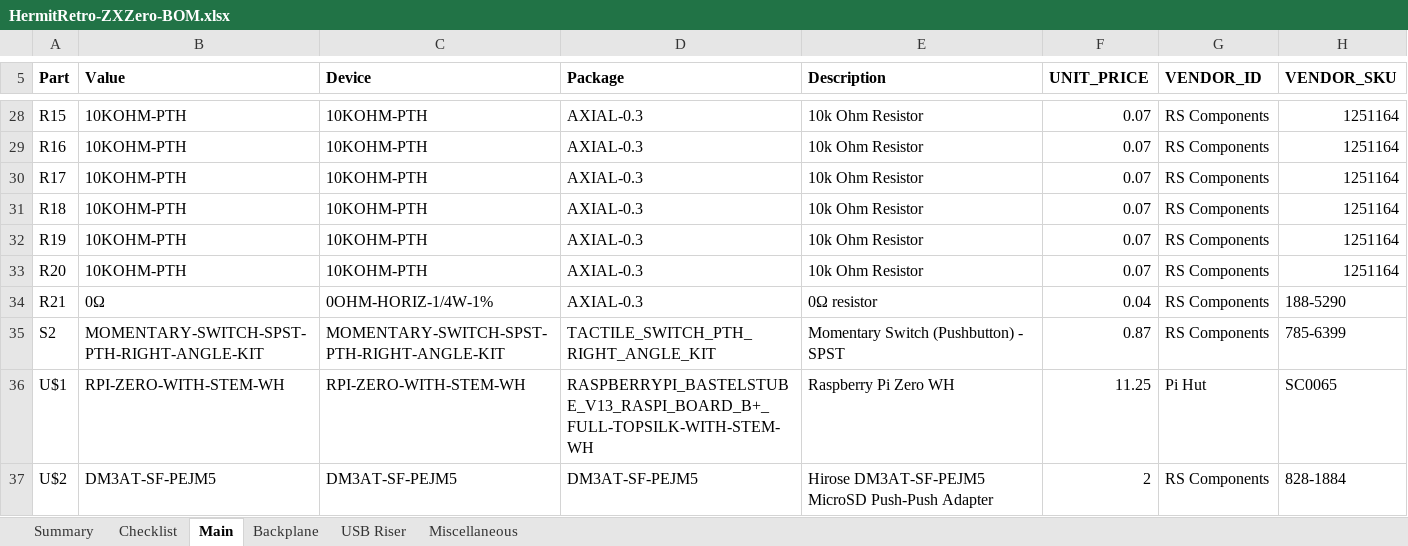
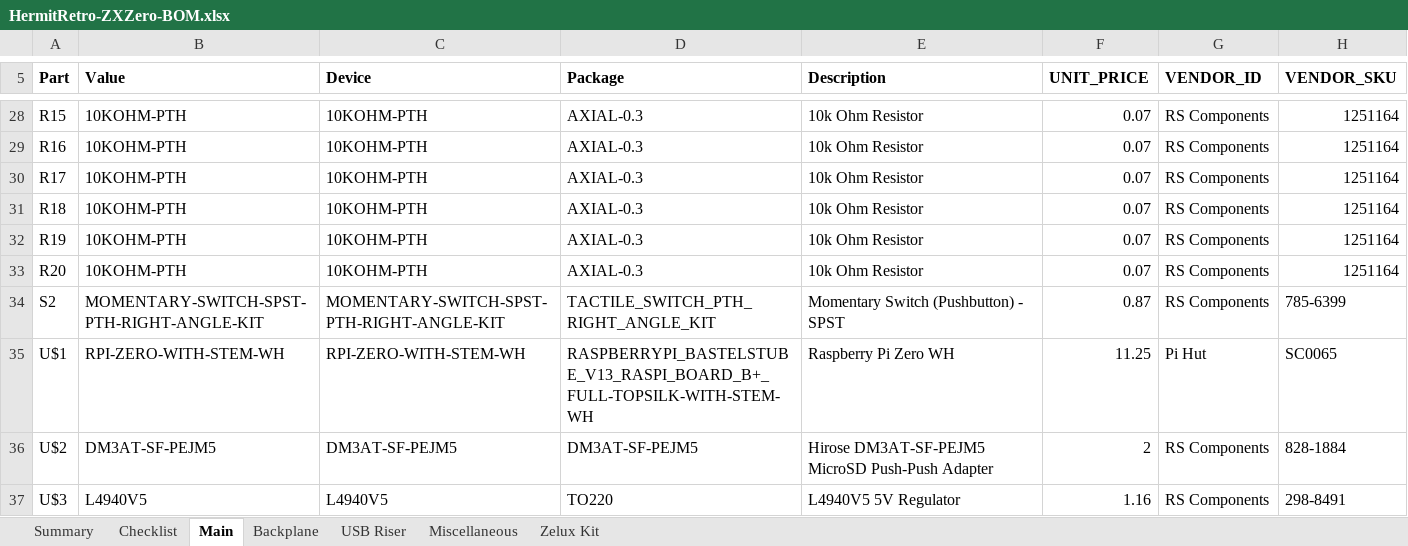
Before and after one commit to hermitretro/hermitretro, an Excel workbook: src/zxzero/doc/HermitRetro-ZXZero-BOM.xlsx, sheet Main, drawn as a sheet; only a part is shown, gaps mark what is left out; the shorter side is filled out with more unchanged rows; values as stored, in another font and other column widths than the file's, no borders; the diff names each change by its address in the sheet, - before the commit and + after, or states it on an @@ line.

```diff
--- a/src/zxzero/doc/HermitRetro-ZXZero-BOM.xlsx (sheet Main)
+++ b/src/zxzero/doc/HermitRetro-ZXZero-BOM.xlsx (sheet Main)
+sheet tab: Zelux Kit
-row 34: R21 | 0Ω | 0OHM-HORIZ-1/4W-1% | AXIAL-0.3 | 0Ω resistor | 0.04 | RS Components | 188-5290
```
Also changed, not shown: sheet Checklist, sheet Summary, sheet Miscellaneous, formulas that keep their value, 3 other files.
